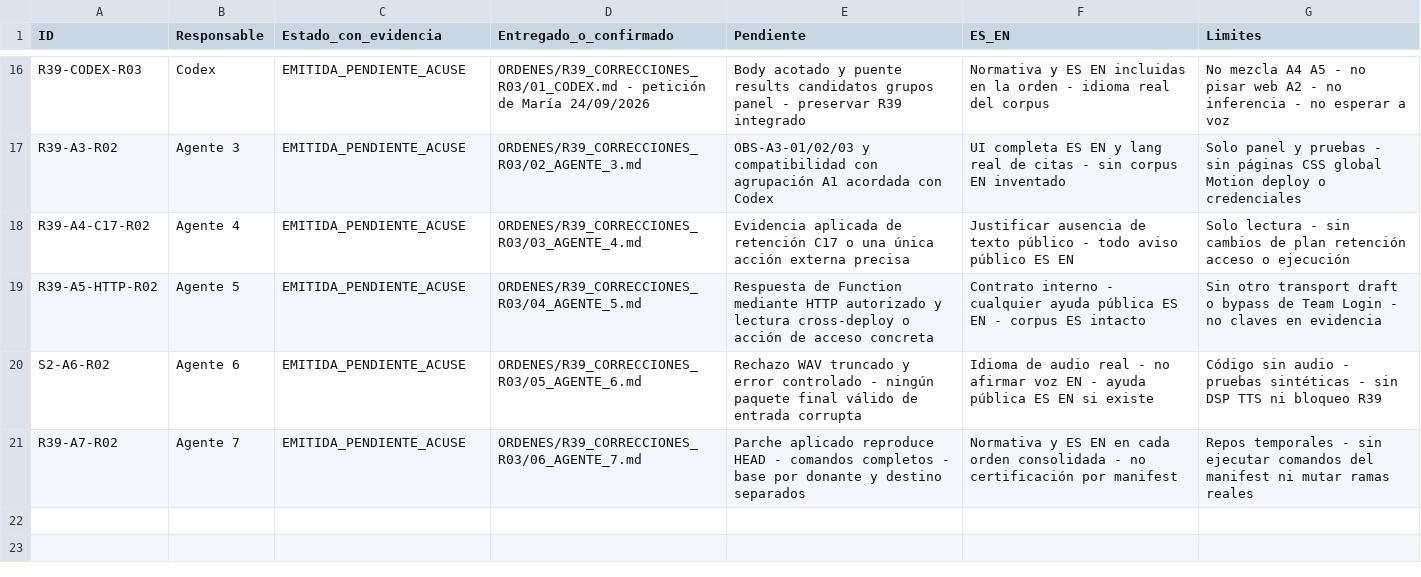
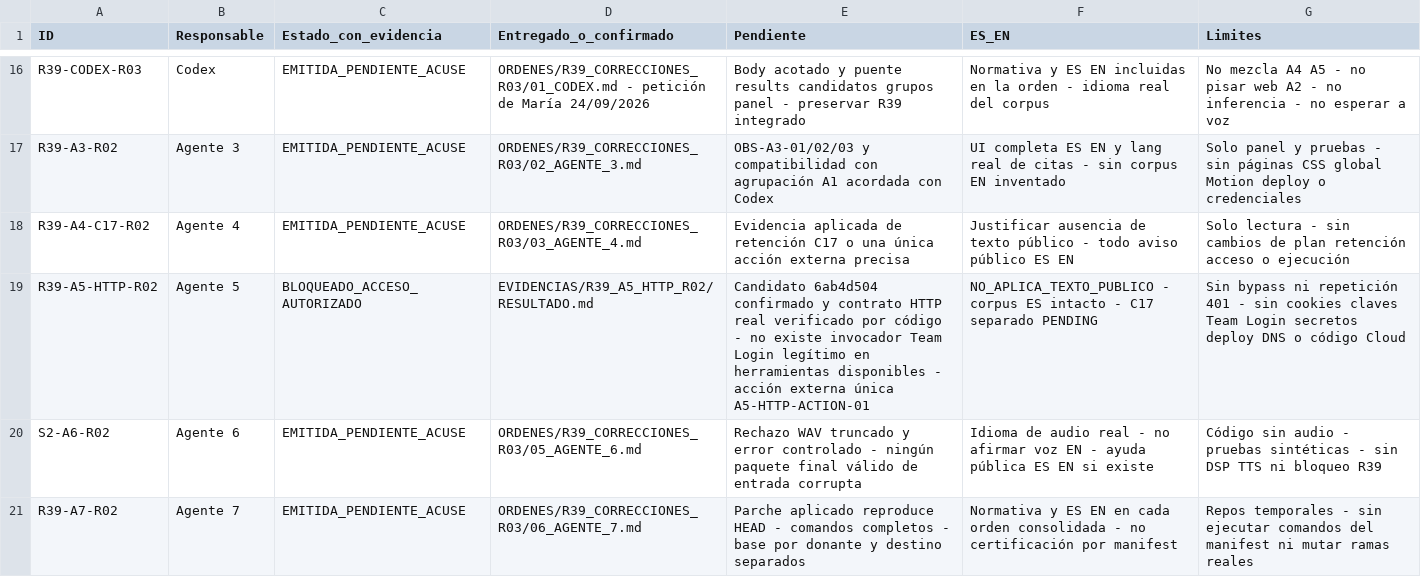
Before and after one commit to mruizwow-bit/irisgreen, a CSV file: COORDINACION_IRIS_GREEN/CONTROL/ESTADO_TRABAJOS.csv, drawn as a sheet; only a part is shown, gaps mark what is left out.

Commit message:
R39-A5-HTTP-R02: registrar bloqueo de acceso autorizado

```diff
--- a/COORDINACION_IRIS_GREEN/CONTROL/ESTADO_TRABAJOS.csv
+++ b/COORDINACION_IRIS_GREEN/CONTROL/ESTADO_TRABAJOS.csv
@@ -18,3 +18,3 @@ R39-A3-R02;Agente 3;EMITIDA_PENDIENTE_ACUSE;ORDENES/R39_CORRECCIONES_R03/02_AGEN
 R39-A4-C17-R02;Agente 4;EMITIDA_PENDIENTE_ACUSE;ORDENES/R39_CORRECCIONES_R03/03_AGENTE_4.md;Evidencia aplicada de retención C17 o una única acción externa precisa;Justificar ausencia de texto público - todo aviso público ES EN;Solo lectura - sin cambios de plan retención acceso o ejecución
-R39-A5-HTTP-R02;Agente 5;EMITIDA_PENDIENTE_ACUSE;ORDENES/R39_CORRECCIONES_R03/04_AGENTE_5.md;Respuesta de Function mediante HTTP autorizado y lectura cross-deploy o acción de acceso concreta;Contrato interno - cualquier ayuda pública ES EN - corpus ES intacto;Sin otro transport draft o bypass de Team Login - no claves en evidencia
+R39-A5-HTTP-R02;Agente 5;BLOQUEADO_ACCESO_AUTORIZADO;EVIDENCIAS/R39_A5_HTTP_R02/RESULTADO.md;Candidato 6ab4d504 confirmado y contrato HTTP real verificado por código - no existe invocador Team Login legítimo en herramientas disponibles - acción externa única A5-HTTP-ACTION-01;NO_APLICA_TEXTO_PUBLICO - corpus ES intacto - C17 separado PENDING;Sin bypass ni repetición 401 - sin cookies claves Team Login secretos deploy DNS o código Cloud
 S2-A6-R02;Agente 6;EMITIDA_PENDIENTE_ACUSE;ORDENES/R39_CORRECCIONES_R03/05_AGENTE_6.md;Rechazo WAV truncado y error controlado - ningún paquete final válido de entrada corrupta;Idioma de audio real - no afirmar voz EN - ayuda pública ES EN si existe;Código sin audio - pruebas sintéticas - sin DSP TTS ni bloqueo R39
```
